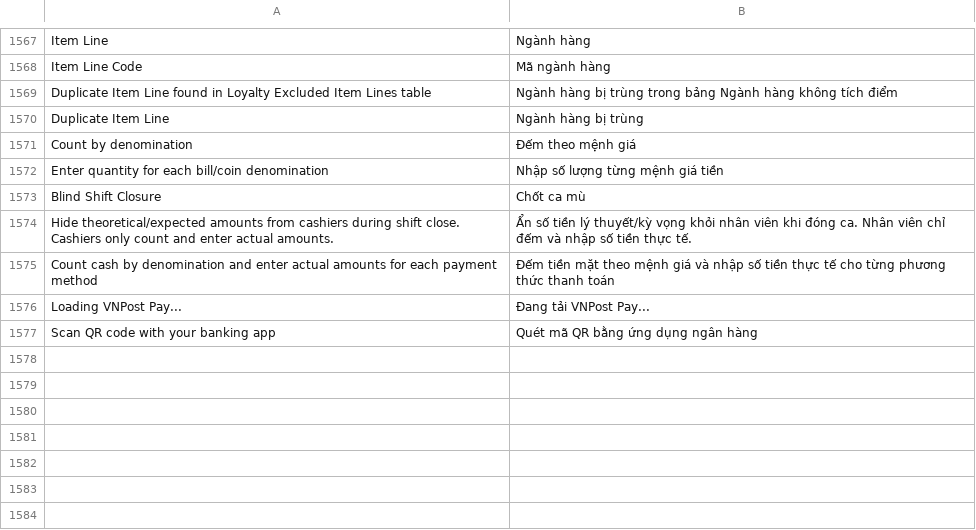
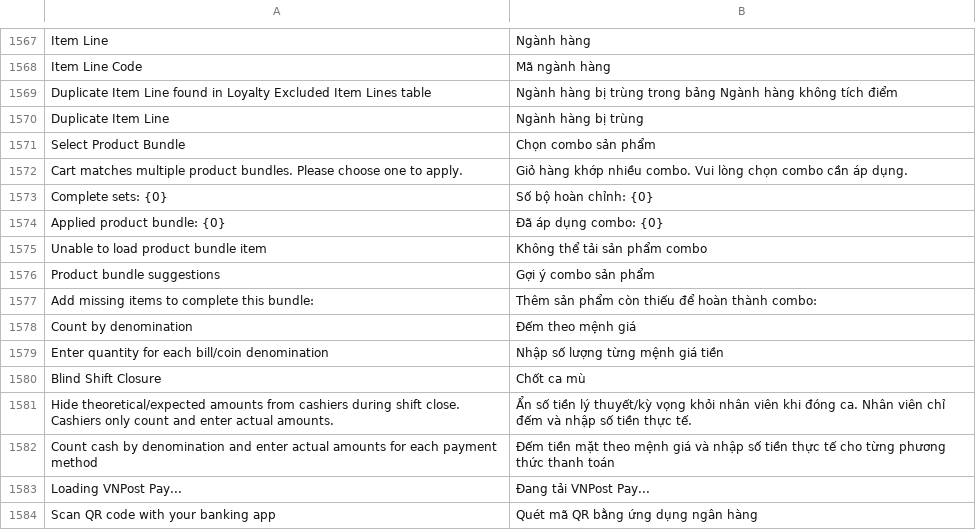
Before and after one commit to MBW-Digital/mbwnext-pos, a CSV file: pos_next/translations/vi.csv, drawn as a sheet; only a part is shown, gaps mark what is left out; the diff names each change by its address in the sheet, - before the commit and + after, or states it on an @@ line.

Commit message:
tu dong hoac goi y ban hang combo

```diff
--- a/pos_next/translations/vi.csv
+++ b/pos_next/translations/vi.csv
+row 1571: Select Product Bundle | Chọn combo sản phẩm
+row 1572: Cart matches multiple product bundles. Please choose one to apply. | Giỏ hàng khớp nhiều combo. Vui lòng chọn combo cần áp dụng.
+row 1573: Complete sets: {0} | Số bộ hoàn chỉnh: {0}
+row 1574: Applied product bundle: {0} | Đã áp dụng combo: {0}
+row 1575: Unable to load product bundle item | Không thể tải sản phẩm combo
+row 1576: Product bundle suggestions | Gợi ý combo sản phẩm
+row 1577: Add missing items to complete this bundle: | Thêm sản phẩm còn thiếu để hoàn thành combo:
```
Also changed, not shown: 14 other files.
